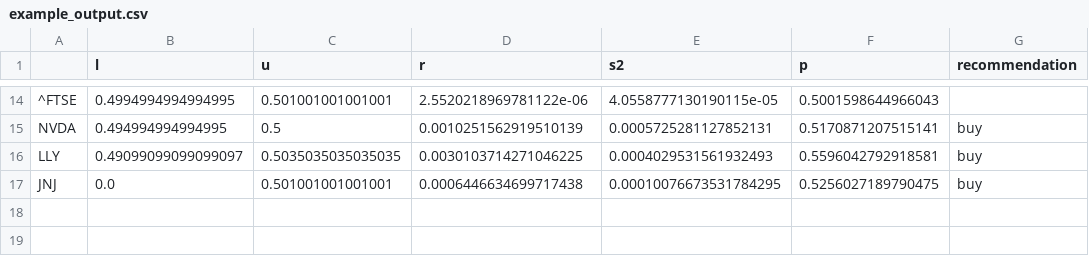
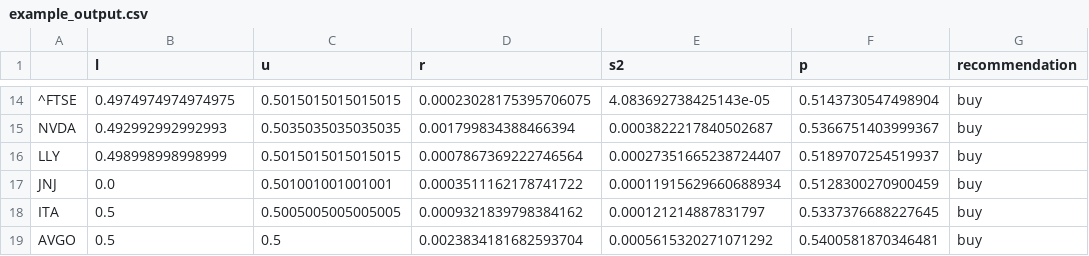
Before and after one commit to jadeney1/forecastingModels, a CSV file: example_output.csv, drawn as a sheet; only a part is shown, gaps mark what is left out; the diff covers the shown part only; the diff names each change by its address in the sheet, - before the commit and + after, or states it on an @@ line.

```diff
--- a/example_output.csv
+++ b/example_output.csv
-B14 (l): 0.4994994994994995
+B14 (l): 0.4974974974974975
-C14 (u): 0.501001001001001
+C14 (u): 0.5015015015015015
-D14 (r): 2.5520218969781122e-06
+D14 (r): 0.00023028175395706075
-E14 (s2): 4.0558777130190115e-05
+E14 (s2): 4.083692738425143e-05
-F14 (p): 0.5001598644966043
+F14 (p): 0.5143730547498904
-G14 (recommendation): (empty)
+G14 (recommendation): buy
-B15 (l): 0.494994994994995
+B15 (l): 0.492992992992993
-C15 (u): 0.5
+C15 (u): 0.5035035035035035
-D15 (r): 0.0010251562919510139
+D15 (r): 0.001799834388466394
-E15 (s2): 0.0005725281127852131
+E15 (s2): 0.0003822217840502687
-F15 (p): 0.5170871207515141
+F15 (p): 0.5366751403999367
-B16 (l): 0.49099099099099097
+B16 (l): 0.498998998998999
-C16 (u): 0.5035035035035035
+C16 (u): 0.5015015015015015
-D16 (r): 0.0030103714271046225
+D16 (r): 0.0007867369222746564
-E16 (s2): 0.0004029531561932493
+E16 (s2): 0.00027351665238724407
-F16 (p): 0.5596042792918581
+F16 (p): 0.5189707254519937
-D17 (r): 0.0006446634699717438
+D17 (r): 0.0003511162178741722
-E17 (s2): 0.00010076673531784295
+E17 (s2): 0.00011915629660688934
-F17 (p): 0.5256027189790475
+F17 (p): 0.5128300270900459
+row 18: ITA | 0.5 | 0.5005005005005005 | 0.0009321839798384162 | 0.000121214887831797 | 0.5337376688227645 | buy
+row 19: AVGO | 0.5 | 0.5 | 0.0023834181682593704 | 0.0005615320271071292 | 0.5400581870346481 | buy
```
Also changed, not shown: 60 edited cells elsewhere in this file, 1 other file.
